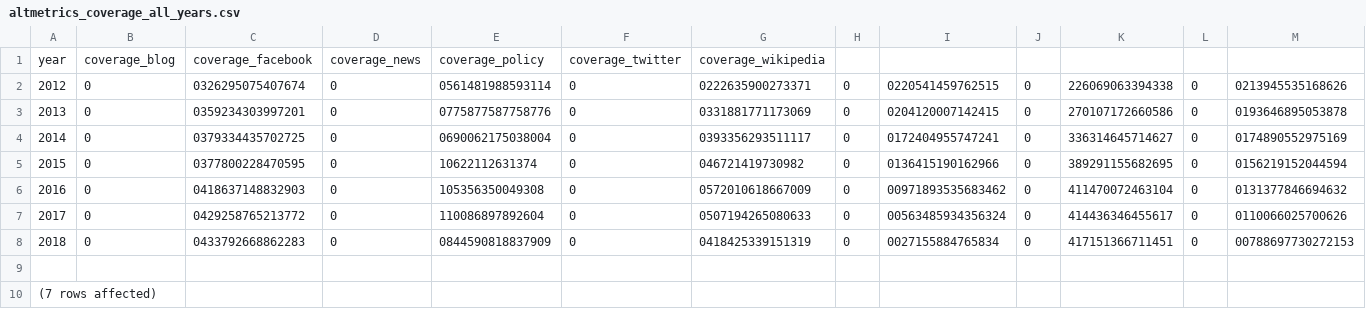
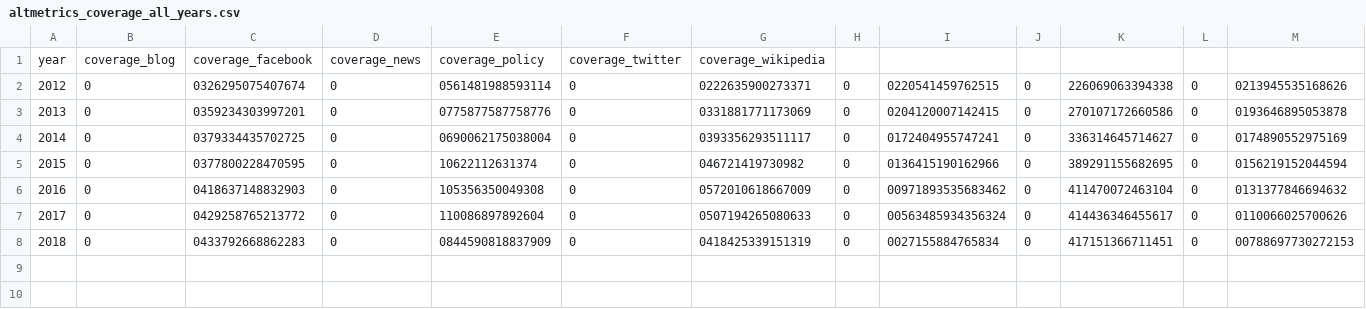
Before and after one commit to nicholasmfraser/oa_altmetrics_cwts, a CSV file: data/altmetrics_coverage_all_years.csv, drawn as a sheet; the diff names each change by its address in the sheet, - before the commit and + after, or states it on an @@ line.

```diff
--- a/data/altmetrics_coverage_all_years.csv
+++ b/data/altmetrics_coverage_all_years.csv
-row 9: (empty)
-row 10: (7 rows affected)
```
Also changed, not shown: 1 other file.
